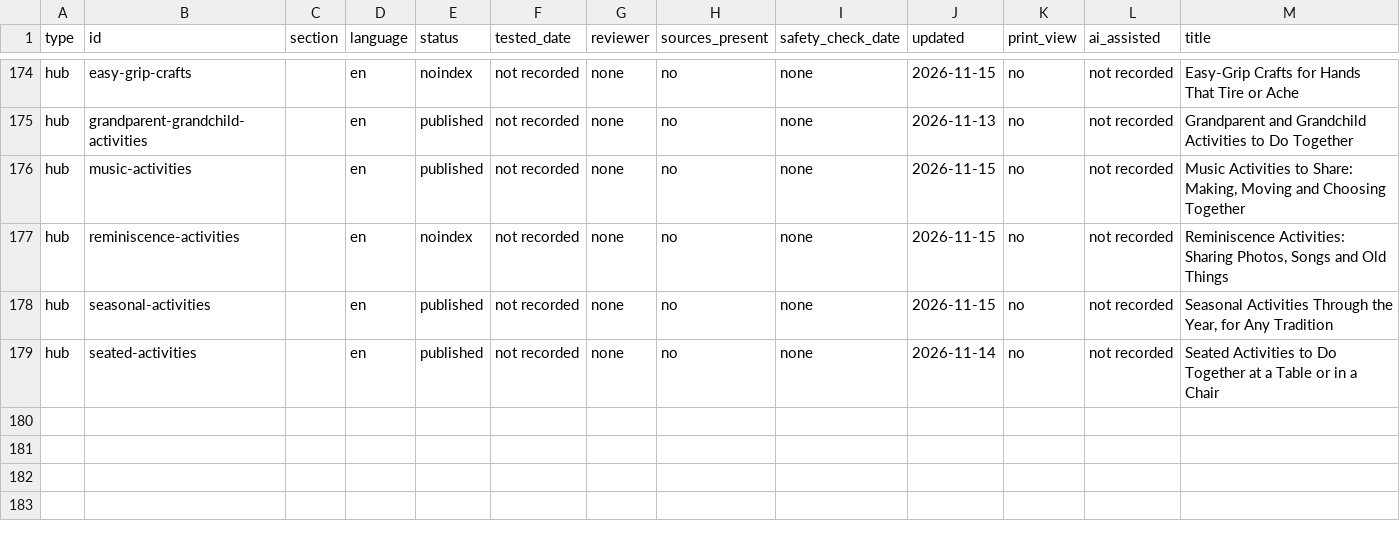
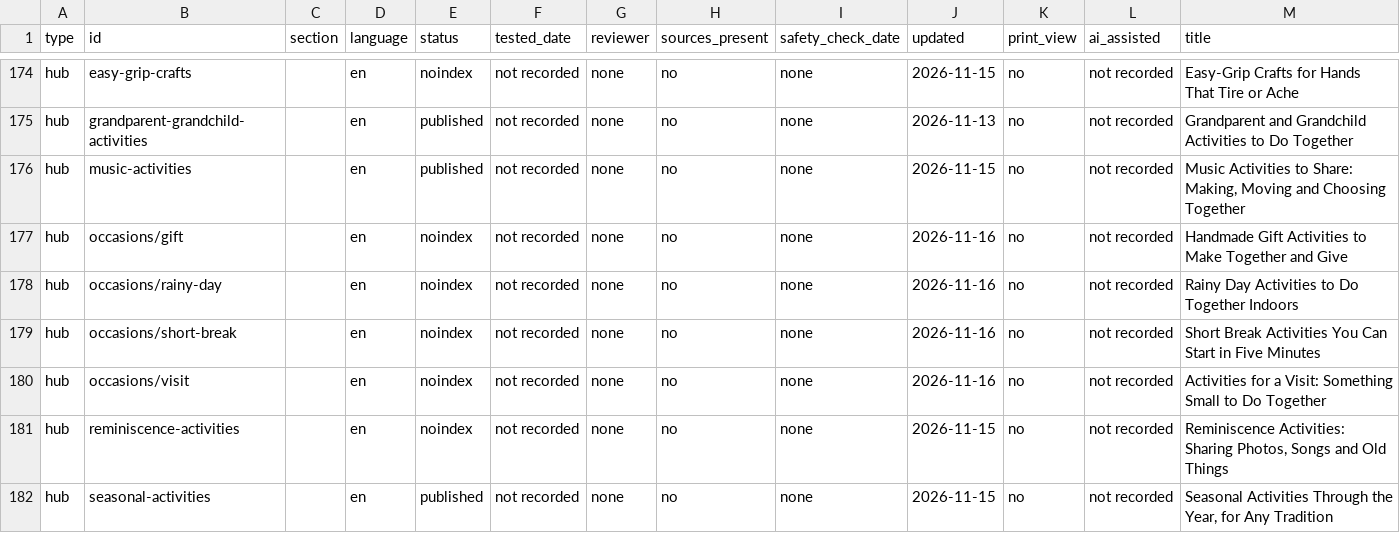
Before and after one commit to streamentry/creativeactivities, a CSV file: docs/specs/global/library-inventory.csv, drawn as a sheet; only a part is shown, gaps mark what is left out; the shorter side is filled out with more unchanged rows.

```diff
--- a/docs/specs/global/library-inventory.csv
+++ b/docs/specs/global/library-inventory.csv
@@ -176,2 +176,6 @@ hub,grandparent-grandchild-activities,,en,published,not recorded,none,no,none,20
 hub,music-activities,,en,published,not recorded,none,no,none,2026-11-15,no,not recorded,"Music Activities to Share: Making, Moving and Choosing Together"
+hub,occasions/gift,,en,noindex,not recorded,none,no,none,2026-11-16,no,not recorded,Handmade Gift Activities to Make Together and Give
+hub,occasions/rainy-day,,en,noindex,not recorded,none,no,none,2026-11-16,no,not recorded,Rainy Day Activities to Do Together Indoors
+hub,occasions/short-break,,en,noindex,not recorded,none,no,none,2026-11-16,no,not recorded,Short Break Activities You Can Start in Five Minutes
+hub,occasions/visit,,en,noindex,not recorded,none,no,none,2026-11-16,no,not recorded,Activities for a Visit: Something Small to Do Together
 hub,reminiscence-activities,,en,noindex,not recorded,none,no,none,2026-11-15,no,not recorded,"Reminiscence Activities: Sharing Photos, Songs and Old Things"
```
Also changed, not shown: docs/specs/global/id-index.tsv, 15 other files.
